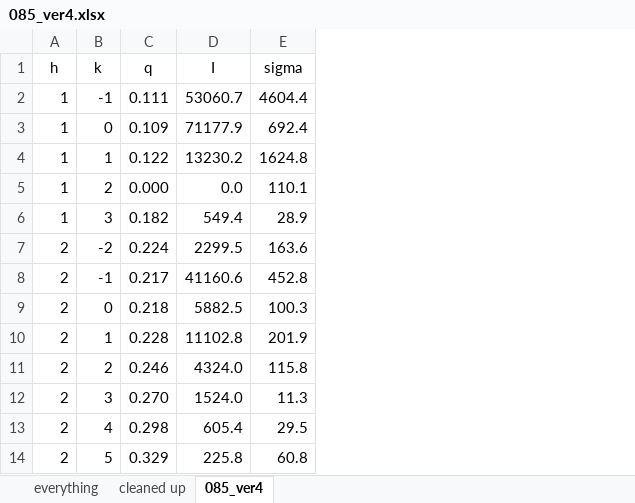
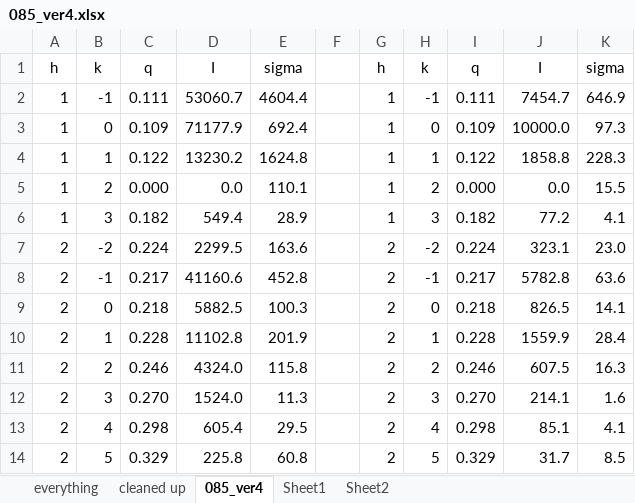
Before and after one commit to kakabori/thesis, an Excel workbook: ripple/chess13a_analysis/085_ver4.xlsx, sheet 085_ver4, drawn as a sheet; only a part is shown; values as stored, in another font and other column widths than the file's, no borders; the diff names each change by its address in the sheet, - before the commit and + after, or states it on an @@ line.

```diff
--- a/ripple/chess13a_analysis/085_ver4.xlsx (sheet 085_ver4)
+++ b/ripple/chess13a_analysis/085_ver4.xlsx (sheet 085_ver4)
+sheet tab: Sheet1
+sheet tab: Sheet2
+column F, empty
+column G, rows 1-14: h | 1 | 1 | 1 | 1 | 1 | 2 | 2 | 2 | 2 | 2 | 2 | 2 | 2
+column H, rows 1-14: k | -1 | 0 | 1 | 2 | 3 | -2 | -1 | 0 | 1 | 2 | 3 | 4 | 5
+column I, rows 1-14: q | 0.111 | 0.109 | 0.122 | 0.000 | 0.182 | 0.224 | 0.217 | 0.218 | 0.228 | 0.246 | 0.270 | 0.298 | 0.329
+column J, rows 1-14: I | 7454.7 | 10000.0 | 1858.8 | 0.0 | 77.2 | 323.1 | 5782.8 | 826.5 | 1559.9 | 607.5 | 214.1 | 85.1 | 31.7
+column K, rows 1-14: sigma | 646.9 | 97.3 | 228.3 | 15.5 | 4.1 | 23.0 | 63.6 | 14.1 | 28.4 | 16.3 | 1.6 | 4.1 | 8.5
```
Also changed, not shown: 33 other files.
